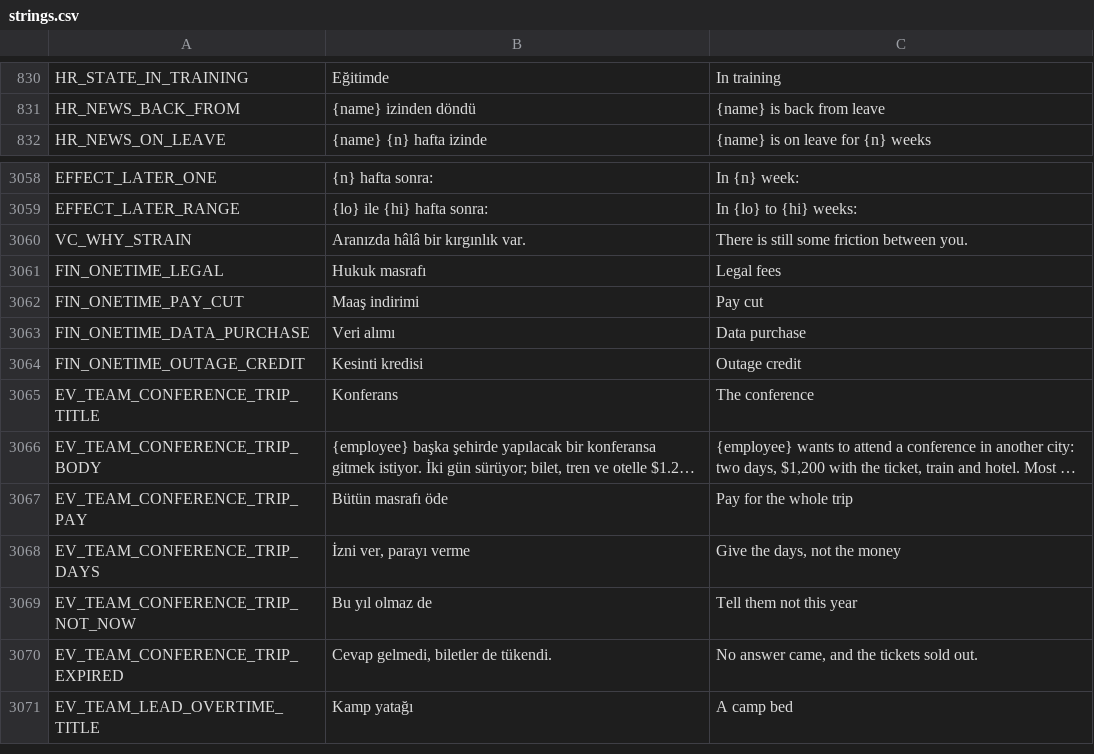
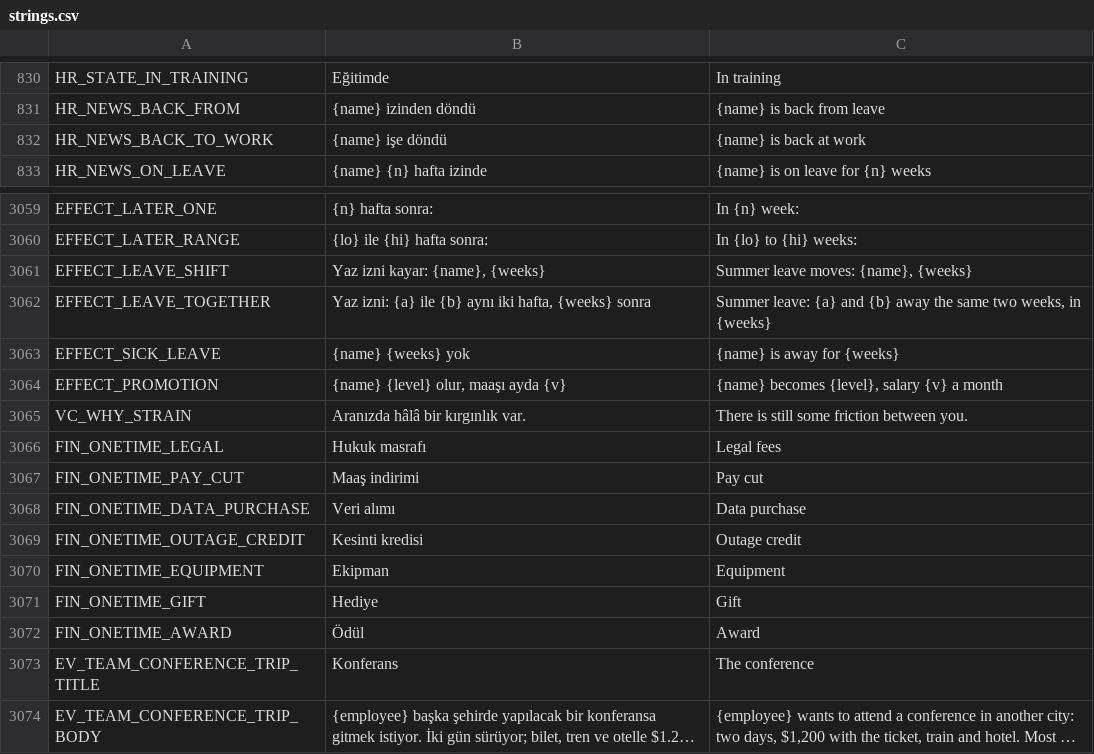
Before and after one commit to erdem1v/projectunicorn, a CSV file: project-unicorn/localization/strings.csv, drawn as a sheet; only a part is shown, gaps mark what is left out; the shorter side is filled out with more unchanged rows; long unchanged cells end in ….

```diff
--- a/project-unicorn/localization/strings.csv
+++ b/project-unicorn/localization/strings.csv
@@ -859,2 +859,3 @@ HR_STATE_IN_TRAINING,Eğitimde,In training
 HR_NEWS_BACK_FROM,{name} izinden döndü,{name} is back from leave
+HR_NEWS_BACK_TO_WORK,{name} işe döndü,{name} is back at work
 HR_NEWS_ON_LEAVE,{name} {n} hafta izinde,{name} is on leave for {n} weeks
@@ -3207,2 +3208,6 @@ EFFECT_LATER_ONE,{n} hafta sonra:,In {n} week:
 EFFECT_LATER_RANGE,{lo} ile {hi} hafta sonra:,In {lo} to {hi} weeks:
+EFFECT_LEAVE_SHIFT,"Yaz izni kayar: {name}, {weeks}","Summer leave moves: {name}, {weeks}"
+EFFECT_LEAVE_TOGETHER,"Yaz izni: {a} ile {b} aynı iki hafta, {weeks} sonra","Summer leave: {a} and {b} away the same two weeks, in {weeks}"
+EFFECT_SICK_LEAVE,{name} {weeks} yok,{name} is away for {weeks}
+EFFECT_PROMOTION,"{name} {level} olur, maaşı ayda {v}","{name} becomes {level}, salary {v} a month"
 VC_WHY_STRAIN,Aranızda hâlâ bir kırgınlık var.,There is still some friction between you.
@@ -3212,2 +3217,5 @@ FIN_ONETIME_DATA_PURCHASE,Veri alımı,Data purchase
 FIN_ONETIME_OUTAGE_CREDIT,Kesinti kredisi,Outage credit
+FIN_ONETIME_EQUIPMENT,Ekipman,Equipment
+FIN_ONETIME_GIFT,Hediye,Gift
+FIN_ONETIME_AWARD,Ödül,Award
 EV_TEAM_CONFERENCE_TRIP_TITLE,Konferans,The conference
```
Also changed, not shown: project-unicorn/docs/kod_haritasi/SEMBOLLER.tsv, 19 other files.
